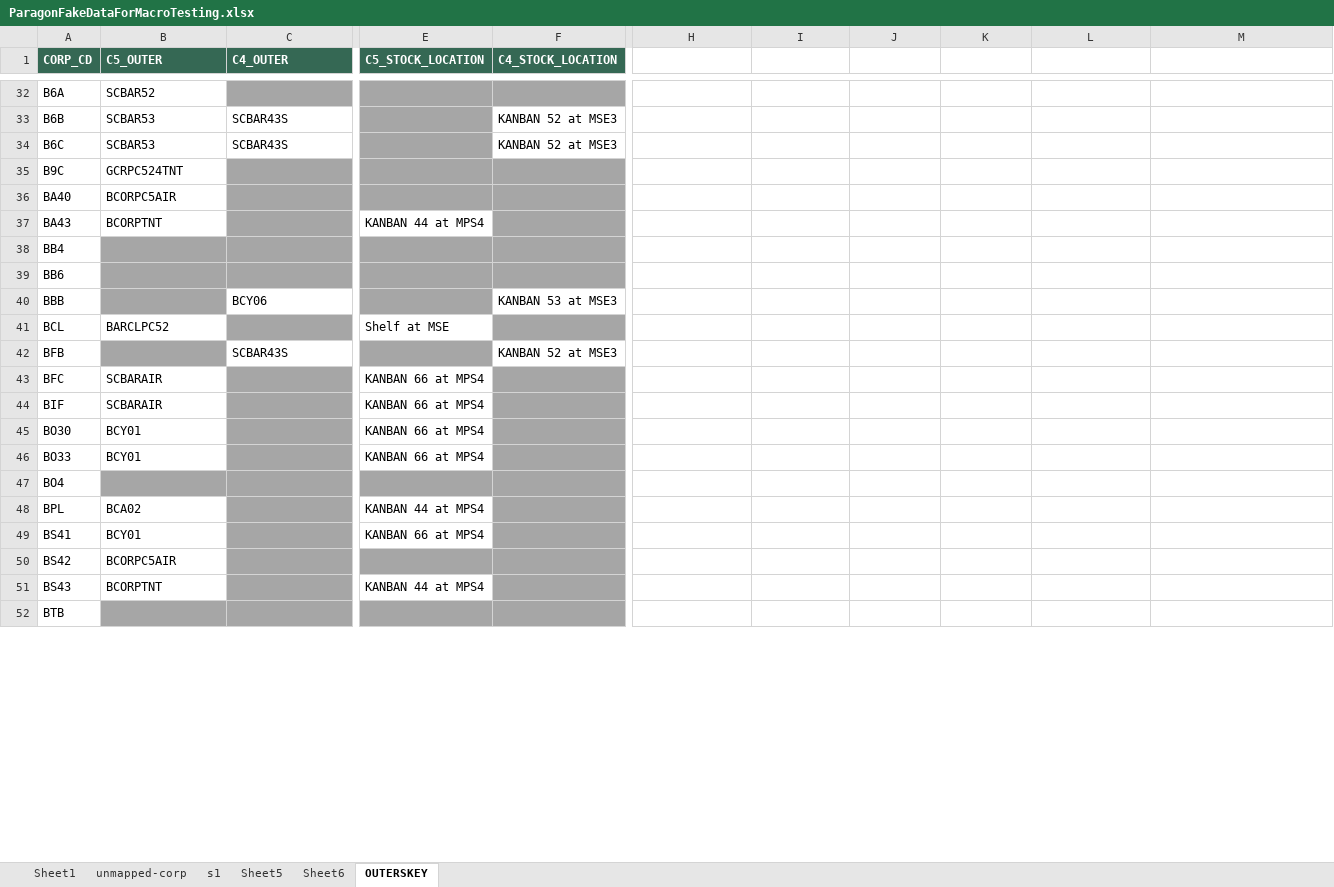
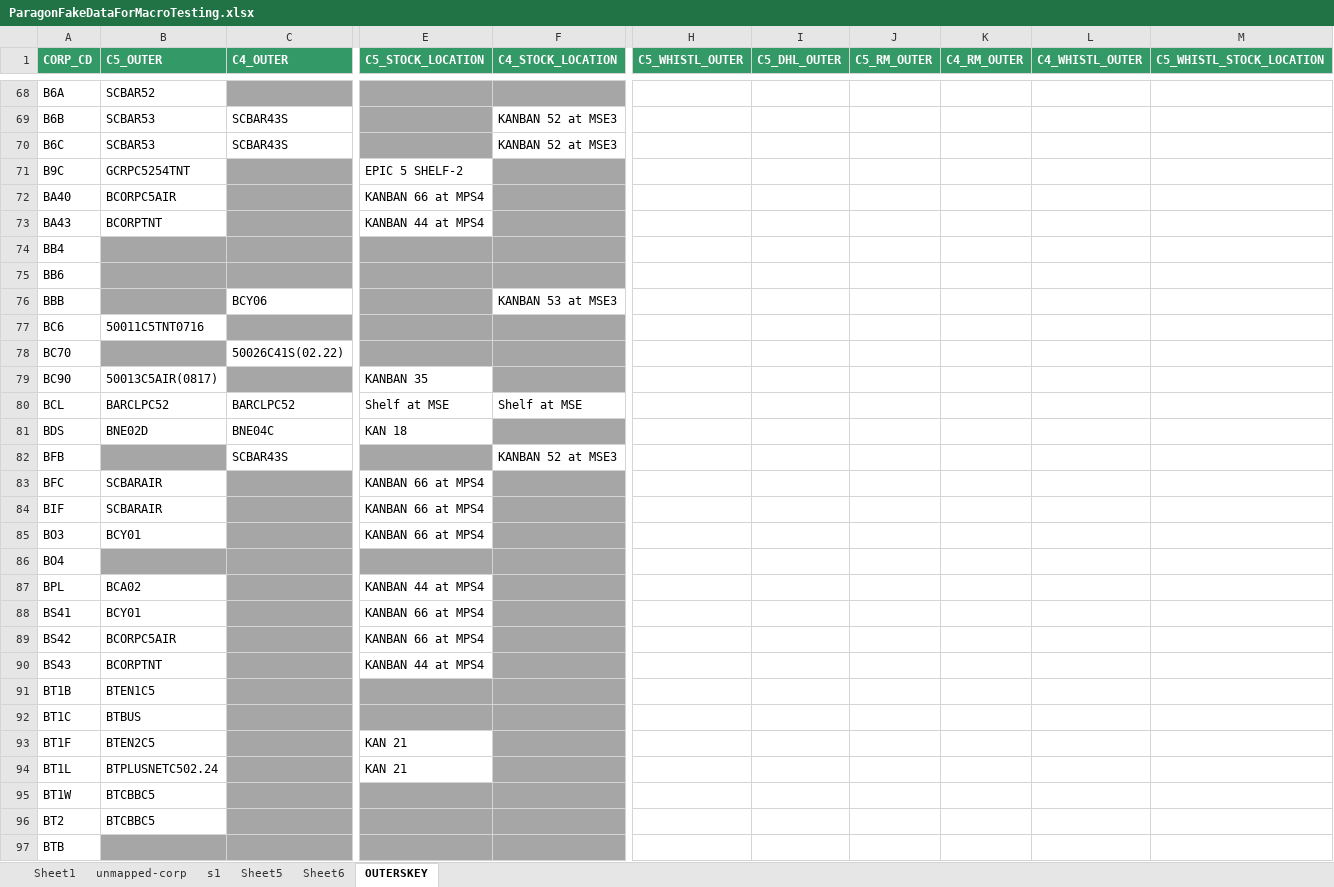
Before and after one commit to programmmerjosh/vb-scripts-paragon, an Excel workbook: ParagonFakeDataForMacroTesting.xlsx, sheet OUTERSKEY, drawn as a sheet; only a part is shown, gaps mark what is left out; values as stored, in another font and other column widths than the file's, no borders; removed rows and columns are numbered as before the commit, all else as after; rows hold the shown columns only; the diff covers the shown part only; the diff names each change by its address in the sheet, - before the commit and + after, or states it on an @@ line.

```diff
--- a/ParagonFakeDataForMacroTesting.xlsx (sheet OUTERSKEY)
+++ b/ParagonFakeDataForMacroTesting.xlsx (sheet OUTERSKEY)
-A1:F1 fill: #356854
+A1:F1 fill: #339966
-H1: (empty)
+H1: C5_WHISTL_OUTER
-H1:M1 fill: none
+H1:M1 fill: #339966
-I1: (empty)
+I1: C5_DHL_OUTER
-J1: (empty)
+J1: C5_RM_OUTER
-K1: (empty)
+K1: C4_RM_OUTER
-L1: (empty)
+L1: C4_WHISTL_OUTER
-M1: (empty)
+M1: C5_WHISTL_STOCK_LOCATION
-B71 (C5_OUTER): GCRPC524TNT
+B71 (C5_OUTER): GCRPC5254TNT
-E71 (C5_STOCK_LOCATION): (empty)
+E71 (C5_STOCK_LOCATION): EPIC 5 SHELF-2
-E71:E72 fill: #A6A6A6
+E71:E72 fill: none
-E72 (C5_STOCK_LOCATION): (empty)
+E72 (C5_STOCK_LOCATION): KANBAN 66 at MPS4
+row 77: BC6 | 50011C5TNT0716
+row 78: BC70 |  | 50026C41S(02.22)
+row 79: BC90 | 50013C5AIR(0817) |  | KANBAN 35
-C80 (C4_OUTER): (empty)
+C80 (C4_OUTER): BARCLPC52
-C80 fill: #A6A6A6
+C80 fill: none
-F80 (C4_STOCK_LOCATION): (empty)
+F80 (C4_STOCK_LOCATION): Shelf at MSE
-F80 fill: #A6A6A6
+F80 fill: none
+row 81: BDS | BNE02D | BNE04C | KAN 18
-A85 (CORP_CD): BO30
+A85 (CORP_CD): BO3
-row 46: BO33 | BCY01 |  | KANBAN 66 at MPS4
-E89 (C5_STOCK_LOCATION): (empty)
+E89 (C5_STOCK_LOCATION): KANBAN 66 at MPS4
-E89 fill: #A6A6A6
+E89 fill: none
+row 91: BT1B | BTEN1C5
+row 92: BT1C | BTBUS
+row 93: BT1F | BTEN2C5 |  | KAN 21
+row 94: BT1L | BTPLUSNETC502.24 |  | KAN 21
+row 95: BT1W | BTCBBC5
+row 96: BT2 | BTCBBC5
```
Also changed, not shown: 280 added rows, 2 removed rows, 16 edited cells and cell formats elsewhere in this sheet, sheet s1.
